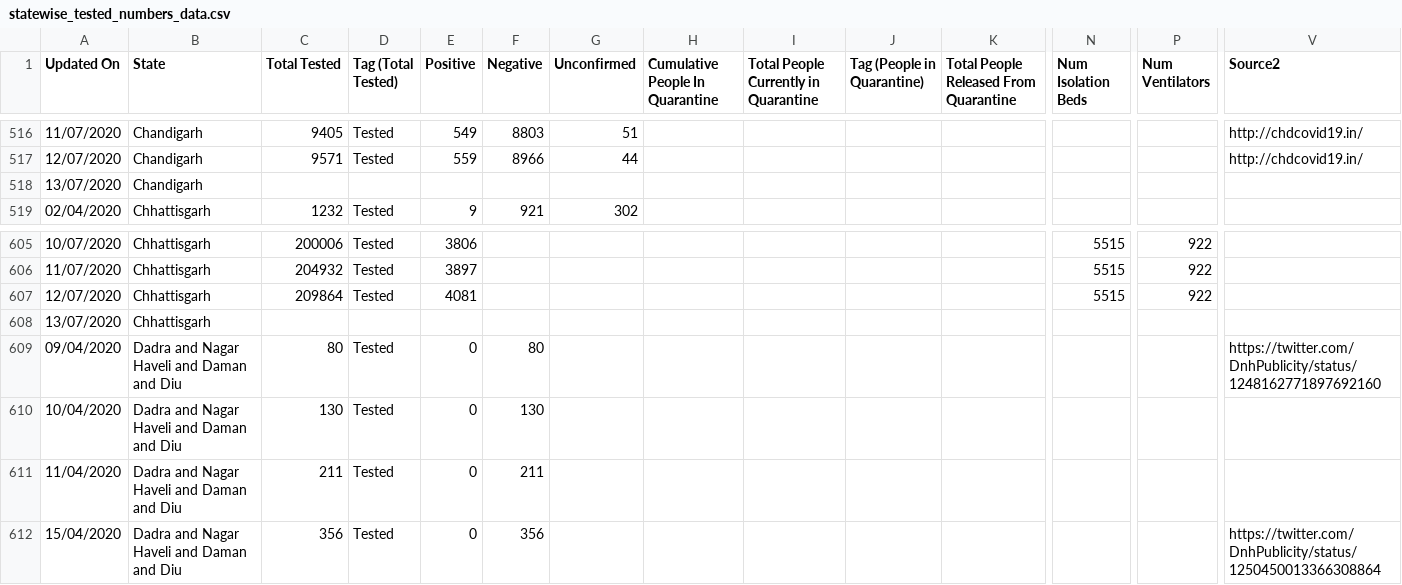
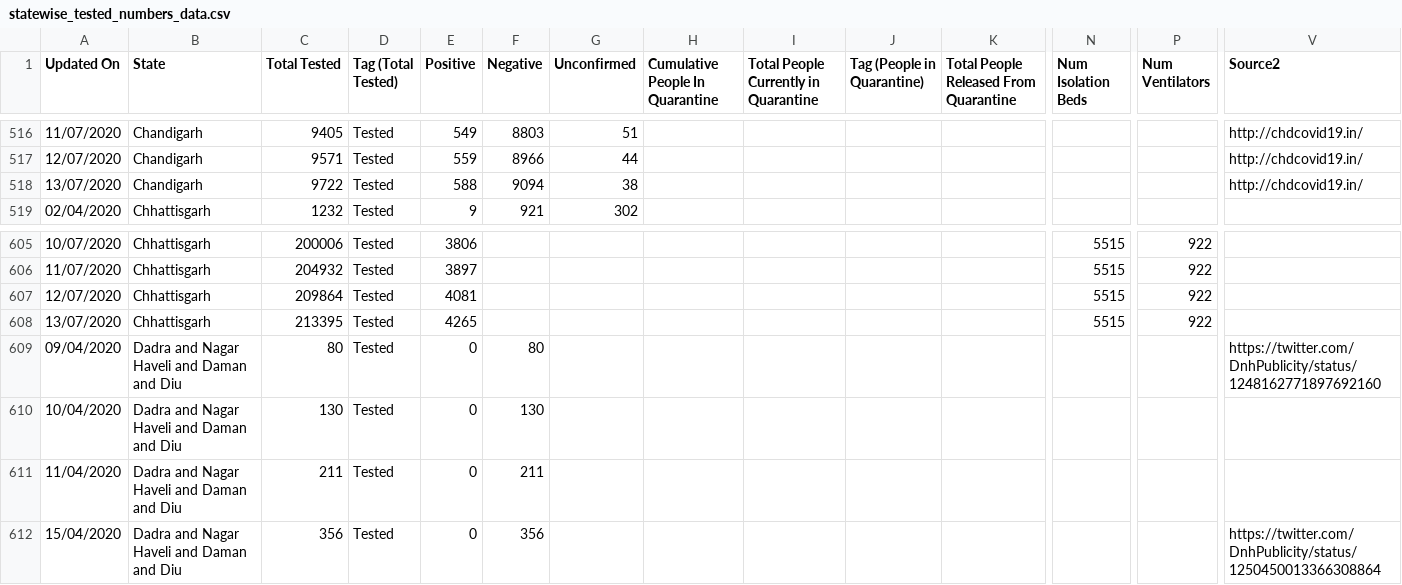
Before and after one commit to maaz619/api, a CSV file: csv/latest/statewise_tested_numbers_data.csv, drawn as a sheet; only a part is shown, gaps mark what is left out; removed rows and columns are numbered as before the commit, all else as after; rows hold the shown columns only; the diff names each change by its address in the sheet, - before the commit and + after, or states it on an @@ line.

Commit message:
data updated on - Mon Jul 13 17:09:12 UTC 2020

```diff
--- a/csv/latest/statewise_tested_numbers_data.csv
+++ b/csv/latest/statewise_tested_numbers_data.csv
-row 518: 13/07/2020 | Chandigarh
+row 518: 13/07/2020 | Chandigarh | 9722 | Tested | 588 | 9094 | 38 |  |  |  |  |  |  | http://chdcovid19.in/
-row 608: 13/07/2020 | Chhattisgarh
+row 608: 13/07/2020 | Chhattisgarh | 213395 | Tested | 4265 |  |  |  |  |  |  | 5515 | 922
```
Also changed, not shown: csv/latest/district_wise.csv, csv/latest/state_wise.csv, 48 other files.
